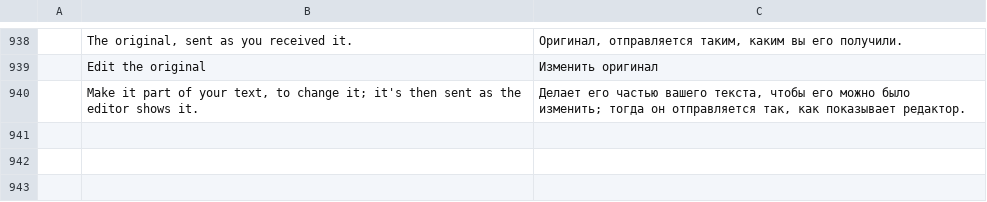
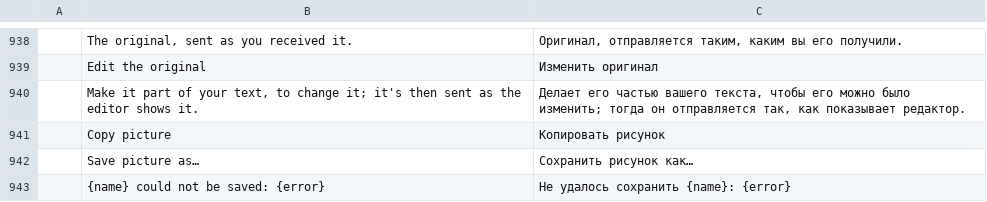
Before and after one commit to jeroenflvr/mailcraft, a TSV file: crates/ui-egui/src/i18n/ru.tsv, drawn as a sheet; only a part is shown, gaps mark what is left out; the diff names each change by its address in the sheet, - before the commit and + after, or states it on an @@ line.

```diff
--- a/crates/ui-egui/src/i18n/ru.tsv
+++ b/crates/ui-egui/src/i18n/ru.tsv
+row 941:  | Copy picture | Копировать рисунок
+row 942:  | Save picture as… | Сохранить рисунок как…
+row 943:  | {name} could not be saved: {error} | Не удалось сохранить {name}: {error}
```
Also changed, not shown: crates/ui-egui/src/i18n/fr.tsv, crates/ui-egui/src/i18n/he.tsv, 14 other files.
